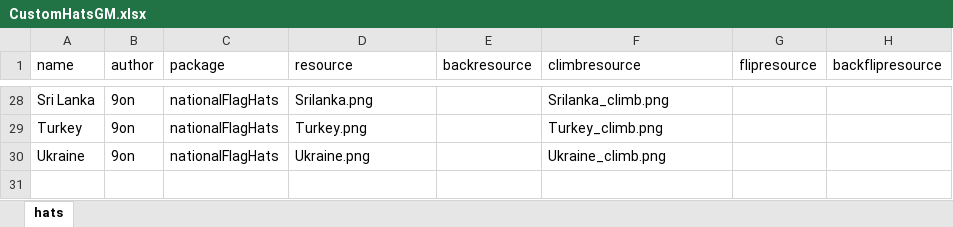
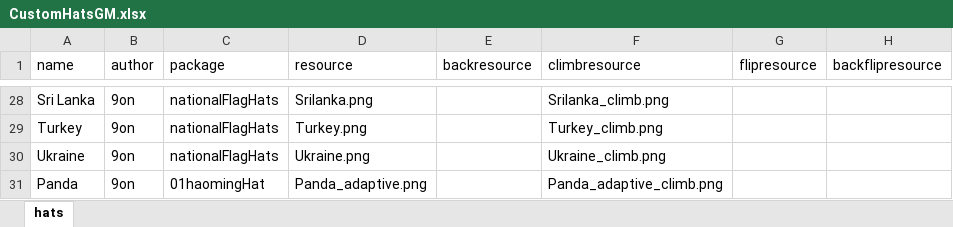
Before and after one commit to haoming37/TheOtherHats-GM-Haoming, an Excel workbook: CustomHatsGM.xlsx, sheet hats, drawn as a sheet; only a part is shown, gaps mark what is left out; values as stored, in another font and other column widths than the file's, no borders; the diff names each change by its address in the sheet, - before the commit and + after, or states it on an @@ line.

Commit message:
add Panda

```diff
--- a/CustomHatsGM.xlsx (sheet hats)
+++ b/CustomHatsGM.xlsx (sheet hats)
+row 31: Panda | 9on | 01haomingHat | Panda_adaptive.png |  | Panda_adaptive_climb.png
```
Also changed, not shown: 4 other files.
